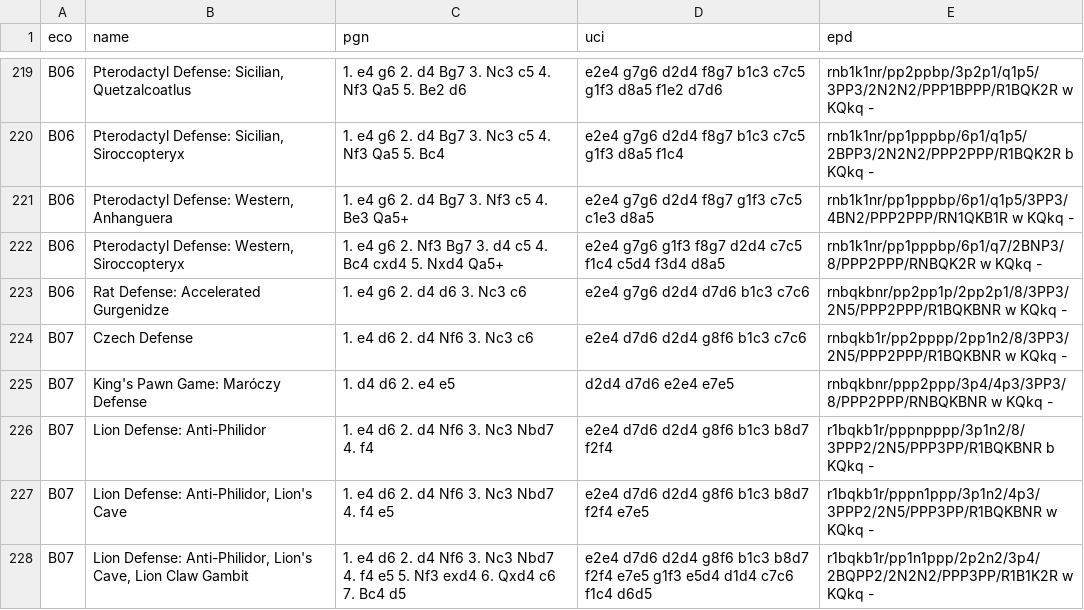
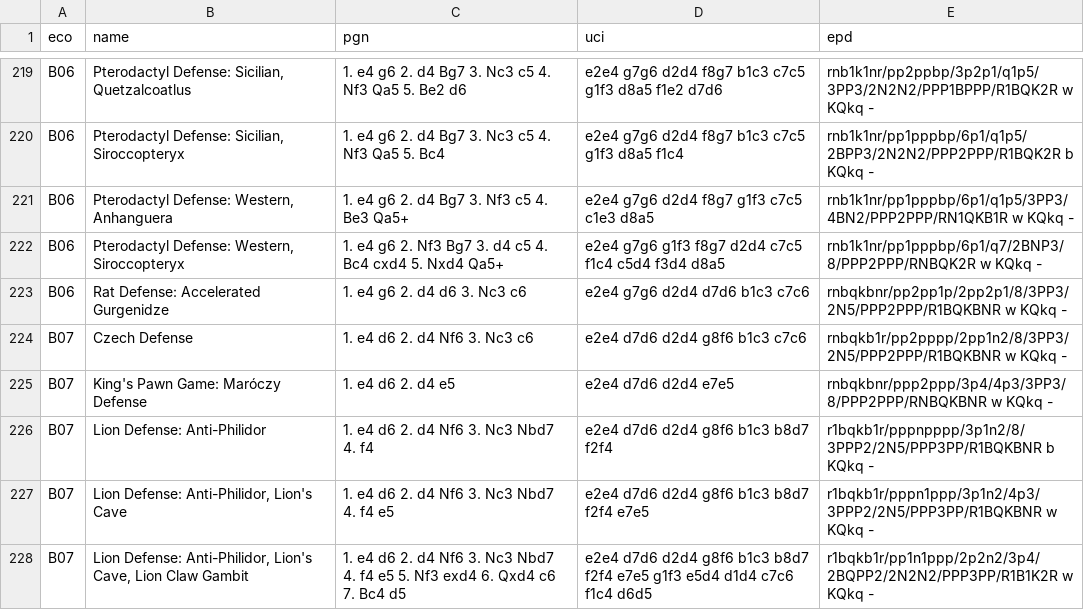
Before and after one commit to lichess-org/chess-openings, a TSV file: dist/b.tsv, drawn as a sheet; only a part is shown, gaps mark what is left out.

```diff
--- a/dist/b.tsv
+++ b/dist/b.tsv
@@ -224,3 +224,3 @@ B06	Rat Defense: Accelerated Gurgenidze	1. e4 g6 2. d4 d6 3. Nc3 c6	e2e4 g7g6 d2
 B07	Czech Defense	1. e4 d6 2. d4 Nf6 3. Nc3 c6	e2e4 d7d6 d2d4 g8f6 b1c3 c7c6	rnbqkb1r/pp2pppp/2pp1n2/8/3PP3/2N5/PPP2PPP/R1BQKBNR w KQkq -
-B07	King's Pawn Game: Maróczy Defense	1. d4 d6 2. e4 e5	d2d4 d7d6 e2e4 e7e5	rnbqkbnr/ppp2ppp/3p4/4p3/3PP3/8/PPP2PPP/RNBQKBNR w KQkq -
+B07	King's Pawn Game: Maróczy Defense	1. e4 d6 2. d4 e5	e2e4 d7d6 d2d4 e7e5	rnbqkbnr/ppp2ppp/3p4/4p3/3PP3/8/PPP2PPP/RNBQKBNR w KQkq -
 B07	Lion Defense: Anti-Philidor	1. e4 d6 2. d4 Nf6 3. Nc3 Nbd7 4. f4	e2e4 d7d6 d2d4 g8f6 b1c3 b8d7 f2f4	r1bqkb1r/pppnpppp/3p1n2/8/3PPP2/2N5/PPP3PP/R1BQKBNR b KQkq -
```
Also changed, not shown: b.tsv.
